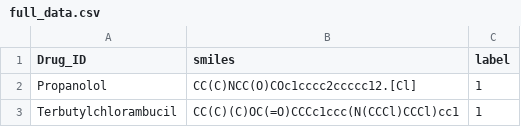
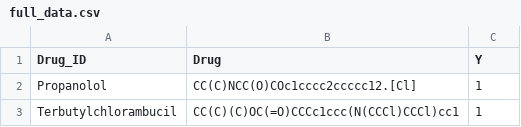
Before and after one commit to MiroRavaProj/Final_Project_ACS_grasso, a CSV file: BBB_Martins/full_data.csv, drawn as a sheet; only a part is shown.

Commit message:
Refactor dataset column names for consistency: changed 'smiles' to 'Drug' and 'label' to 'Y' across all CSV files. Updated notebook to reflect these changes and improved clarity in markdown cells.

```diff
--- a/BBB_Martins/full_data.csv
+++ b/BBB_Martins/full_data.csv
@@ -1,2 +1,2 @@
-Drug_ID,smiles,label
+Drug_ID,Drug,Y
 Propanolol,CC(C)NCC(O)COc1cccc2ccccc12.[Cl],1
```
Also changed, not shown: BBB_Martins/test.csv, BBB_Martins/train.csv, 2 other files.
